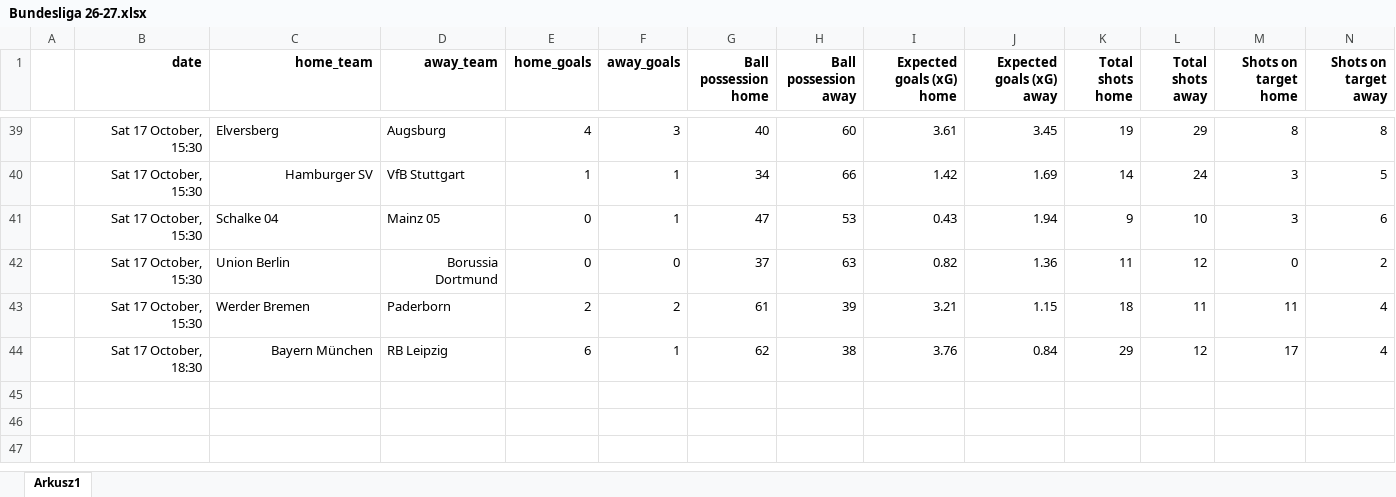
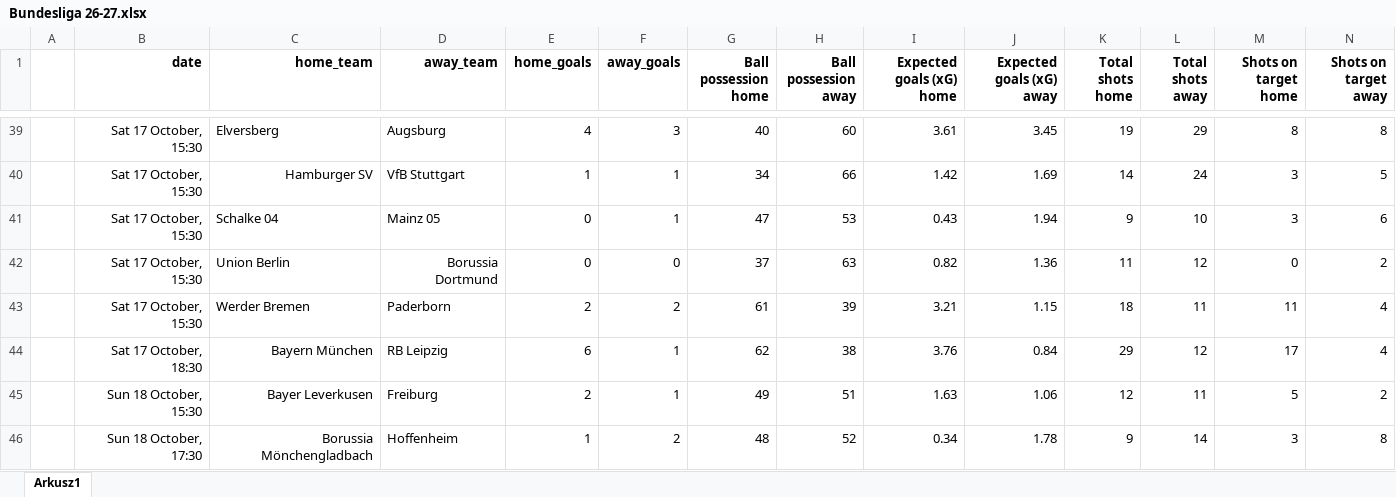
Before and after one commit to kwiatek0011/football-leagues-dashboard, an Excel workbook: Bundesliga 26-27.xlsx, sheet Arkusz1, drawn as a sheet; only a part is shown, gaps mark what is left out; values as stored, in another font and other column widths than the file's, no borders; rows hold the shown columns only; the diff names each change by its address in the sheet, - before the commit and + after, or states it on an @@ line.

```diff
--- a/Bundesliga 26-27.xlsx (sheet Arkusz1)
+++ b/Bundesliga 26-27.xlsx (sheet Arkusz1)
+row 45:  | Sun 18 October, 15:30 | Bayer Leverkusen | Freiburg | 2 | 1 | 49 | 51 | 1.63 | 1.06 | 12 | 11 | 5 | 2
+row 46:  | Sun 18 October, 17:30 | Borussia Mönchengladbach | Hoffenheim | 1 | 2 | 48 | 52 | 0.34 | 1.78 | 9 | 14 | 3 | 8
```
Also changed, not shown: Ekstraklasa 2026-2027.xlsx, La Liga 26-27.xlsx, 4 other files.
